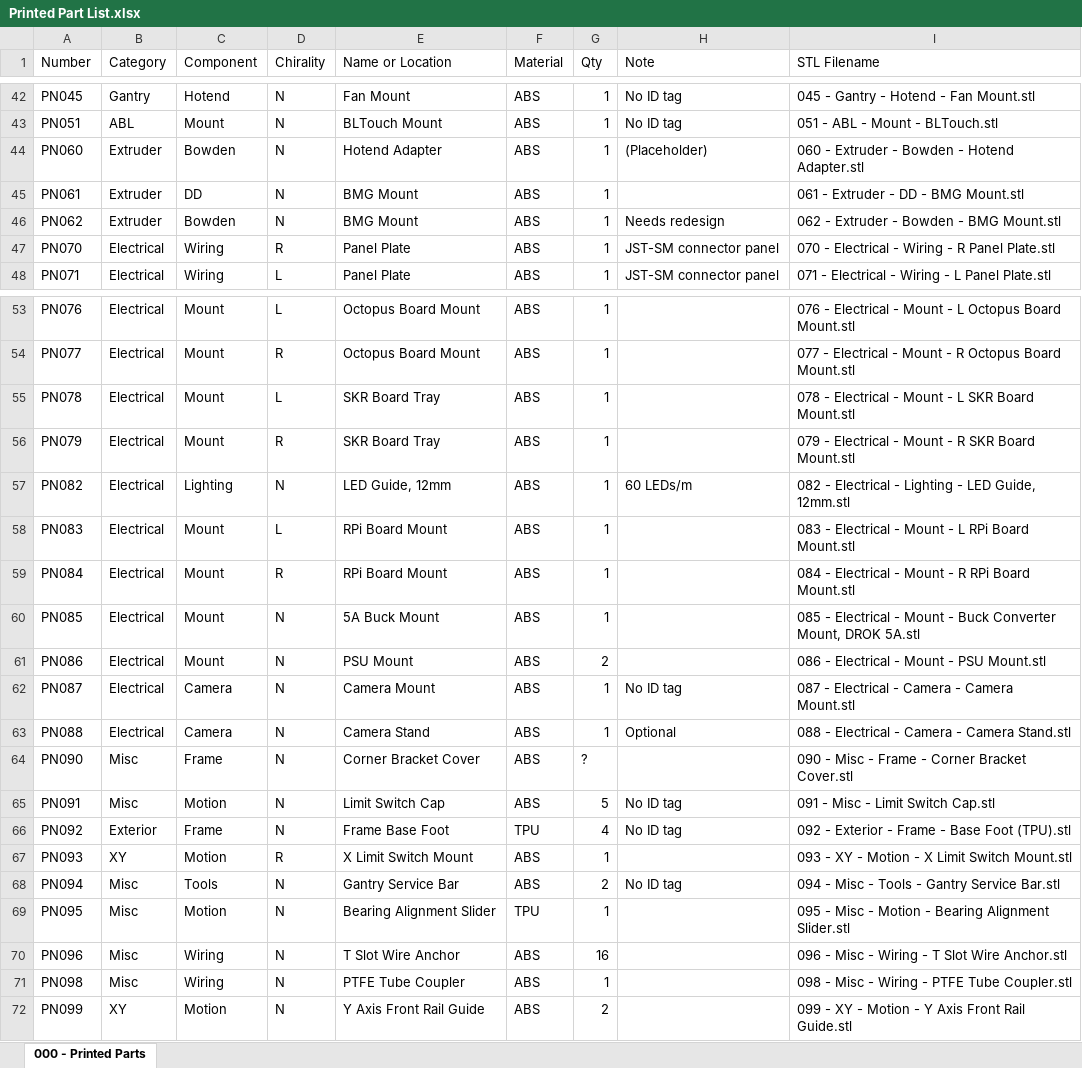
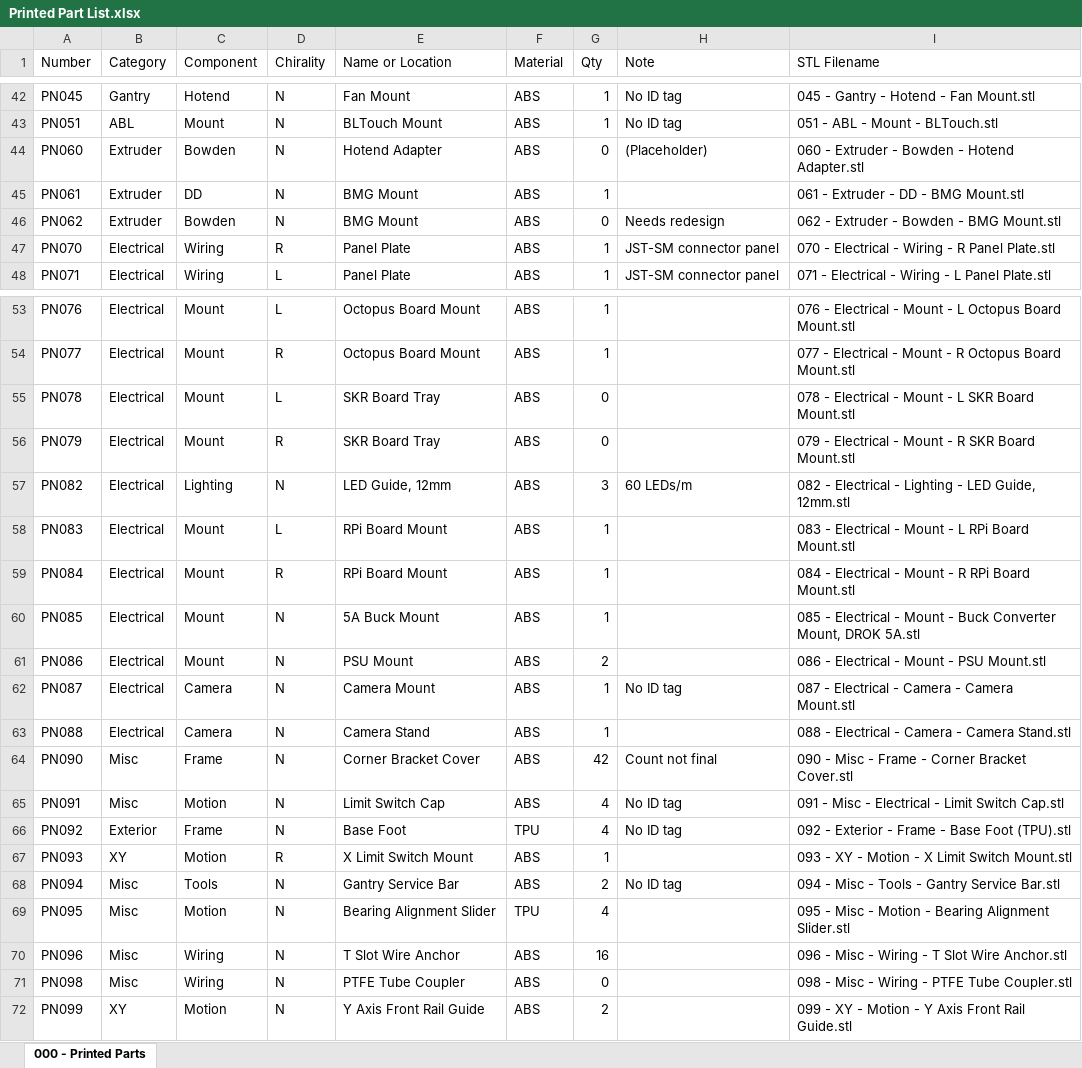
Before and after one commit to jon-harper/clock-3, an Excel workbook: BOM/Printed Part List.xlsx, sheet 000 - Printed Parts, drawn as a sheet; only a part is shown, gaps mark what is left out; values as stored, in another font and other column widths than the file's, no borders; table styles not drawn; the diff names each change by its address in the sheet, - before the commit and + after, or states it on an @@ line.

Commit message:
New Handles, fan finger guard, plenty of part updates
## 2022-02-28

- Massive number of small edits to filenames, `Printed Part List.xlsx` and model to ensure consistency.
- Updated Raspberry Pi in the model, adding heatsink, HDMI adapter, and SD card.
- Removed even more stale STL files.
- Added PN111, a fan finger guard with about the right amount of spacing for a M3x35mm screw.
- Added SD cards, thumb screws, and other small details to the models.
- Updated the Readme file with my spare time while Fusion saves.
- Designed two styles of pull handles: one is narrow to fit the V-slot door, the other is 25mm wide for everywhere else. PN125 and 126
- Started work on wire pass-thrus for the flooring.

```diff
--- a/BOM/Printed Part List.xlsx (sheet 000 - Printed Parts)
+++ b/BOM/Printed Part List.xlsx (sheet 000 - Printed Parts)
-G44 (Qty): 1
+G44 (Qty): 0
-G46 (Qty): 1
+G46 (Qty): 0
-G55:G56 (Qty): 1
+G55:G56 (Qty): 0
-G57 (Qty): 1
+G57 (Qty): 3
-H63 (Note): Optional
+H63 (Note): (empty)
-G64 (Qty): ?
+G64 (Qty): 42
-H64 (Note): (empty)
+H64 (Note): Count not final
-G65 (Qty): 5
+G65 (Qty): 4
-I65 (STL Filename): 091 - Misc - Limit Switch Cap.stl
+I65 (STL Filename): 091 - Misc - Electrical - Limit Switch Cap.stl
-E66 (Name or Location): Frame Base Foot
+E66 (Name or Location): Base Foot
-G69 (Qty): 1
+G69 (Qty): 4
-G71 (Qty): 1
+G71 (Qty): 0
```
Also changed, not shown: BOM/General Part List.xlsx, 11 other files.
